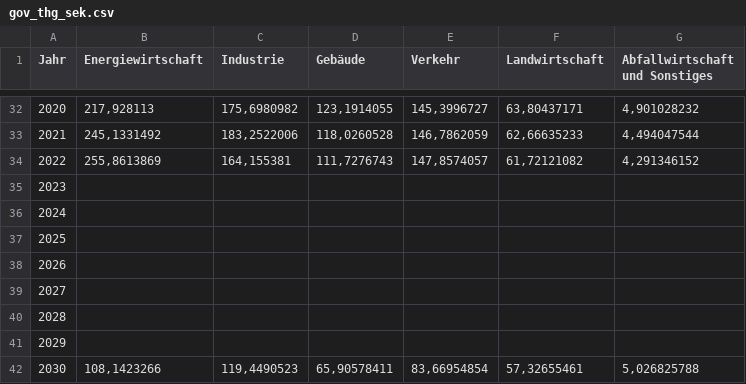
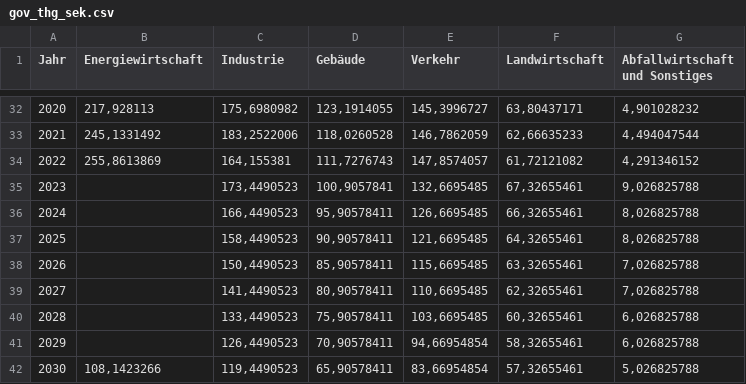
Before and after one commit to anneberner/Tabellen_duke, a CSV file: gov_thg_sek.csv, drawn as a sheet; only a part is shown, gaps mark what is left out.

Commit message:
Update gov_thg_sek.csv

```diff
--- a/gov_thg_sek.csv
+++ b/gov_thg_sek.csv
@@ -34,9 +34,9 @@ Jahr;Energiewirtschaft;Industrie;Gebäude;Verkehr;Landwirtschaft;Abfallwirtschaf
 2022;255,8613869;164,155381;111,7276743;147,8574057;61,72121082;4,291346152
-2023;;;;;;
-2024;;;;;;
-2025;;;;;;
-2026;;;;;;
-2027;;;;;;
-2028;;;;;;
-2029;;;;;;
+2023;;173,4490523;100,9057841;132,6695485;67,32655461;9,026825788
+2024;;166,4490523;95,90578411;126,6695485;66,32655461;8,026825788
+2025;;158,4490523;90,90578411;121,6695485;64,32655461;8,026825788
+2026;;150,4490523;85,90578411;115,6695485;63,32655461;7,026825788
+2027;;141,4490523;80,90578411;110,6695485;62,32655461;7,026825788
+2028;;133,4490523;75,90578411;103,6695485;60,32655461;6,026825788
+2029;;126,4490523;70,90578411;94,66954854;58,32655461;6,026825788
 2030;108,1423266;119,4490523;65,90578411;83,66954854;57,32655461;5,026825788
```
